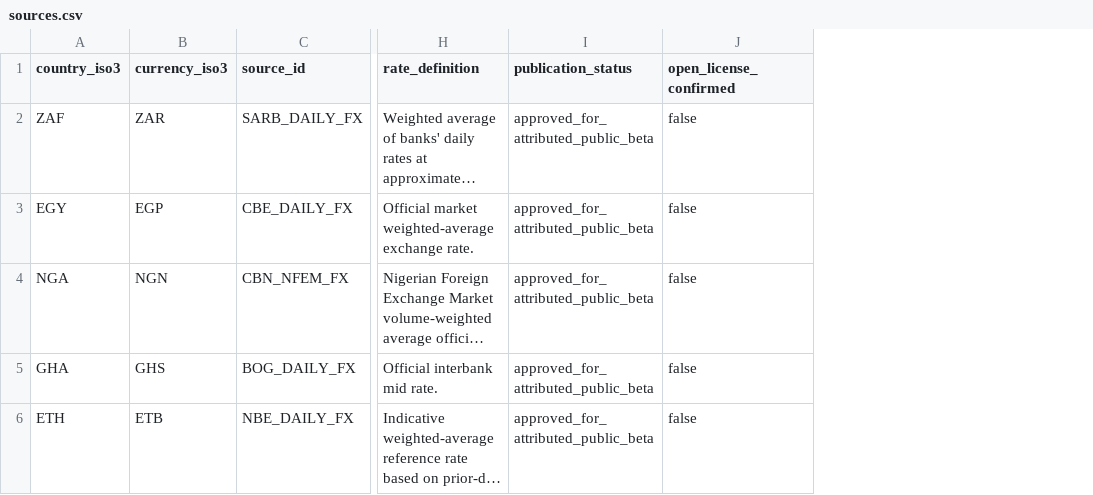
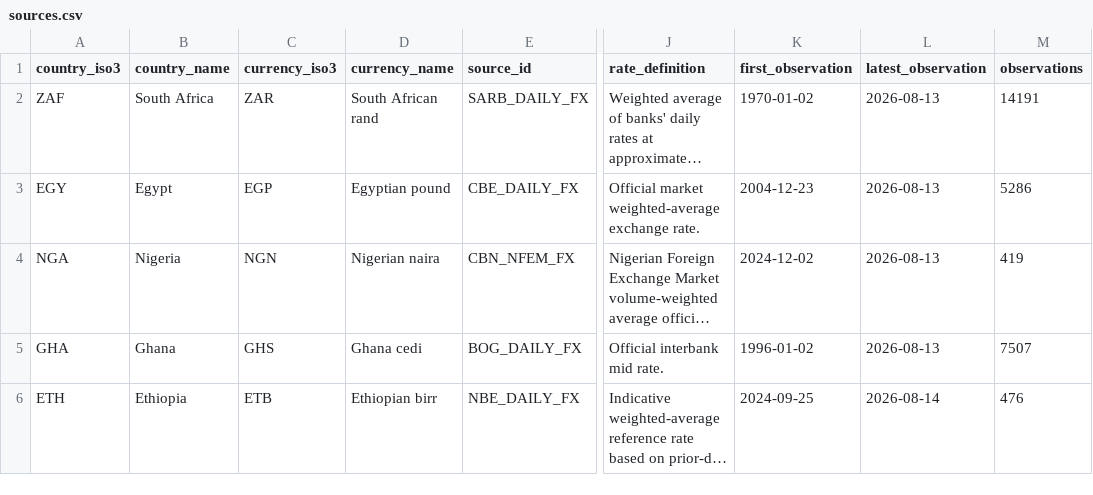
Before and after one commit to jiaxinzhao-econ/africa-in-data, a CSV file: data/sources.csv, drawn as a sheet; only a part is shown, gaps mark what is left out; long unchanged cells end in …; removed rows and columns are numbered as before the commit, all else as after; the diff names each change by its address in the sheet, - before the commit and + after, or states it on an @@ line.

Commit message:
Publish daily full-history FX data

```diff
--- a/data/sources.csv
+++ b/data/sources.csv
+column B (country_name), rows 2-6: South Africa | Egypt | Nigeria | Ghana | Ethiopia
+column D (currency_name), rows 2-6: South African rand | Egyptian pound | Nigerian naira | Ghana cedi | Ethiopian birr
-column I (publication_status), rows 2-6: all approved_for_attributed_public_beta
-column J (open_license_confirmed), rows 2-6: all false
+column K (first_observation), rows 2-6: 1970-01-02 | 2004-12-23 | 2024-12-02 | 1996-01-02 | 2024-09-25
+column L (latest_observation), rows 2-6: 2026-08-13 | 2026-08-13 | 2026-08-13 | 2026-08-13 | 2026-08-14
+column M (observations), rows 2-6: 14191 | 5286 | 419 | 7507 | 476
```
Also changed, not shown: 26 other files.
